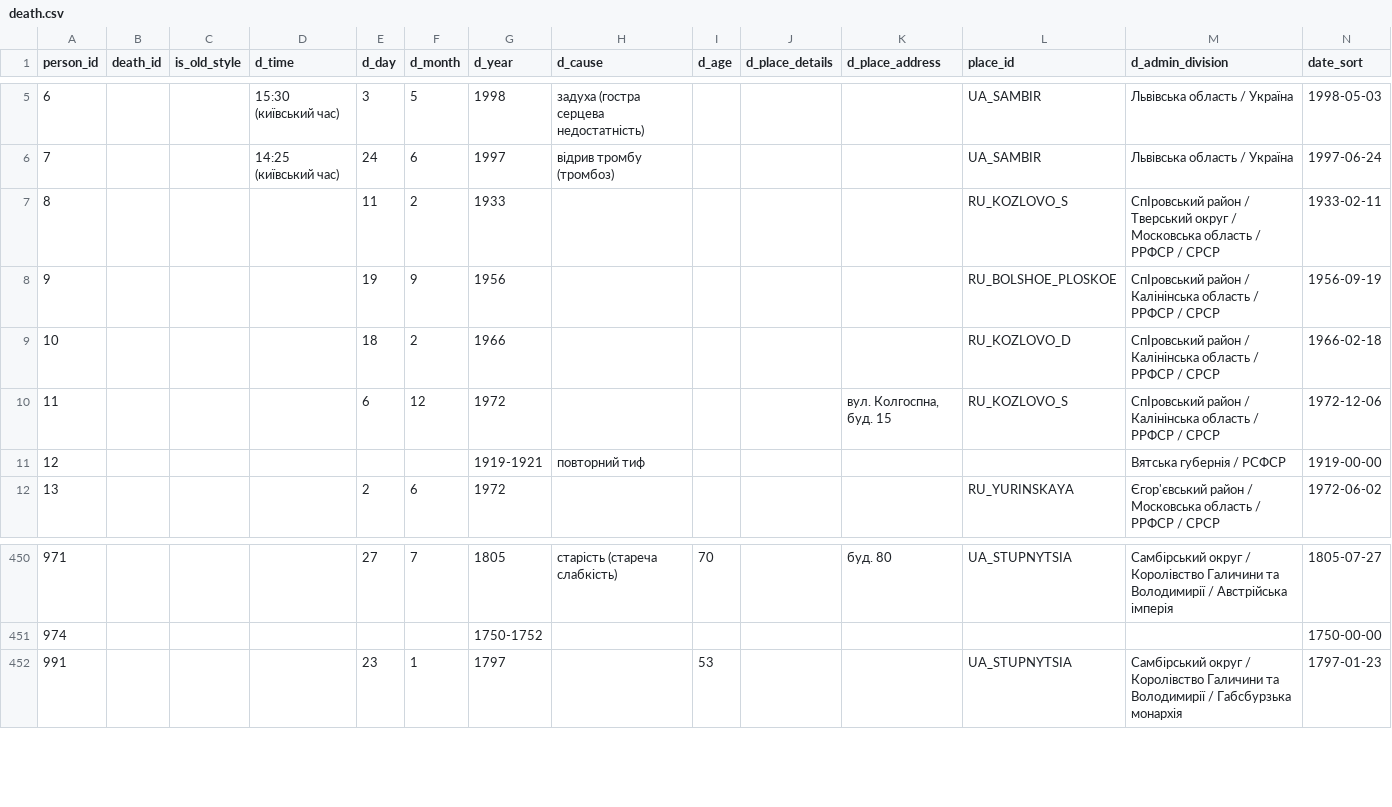
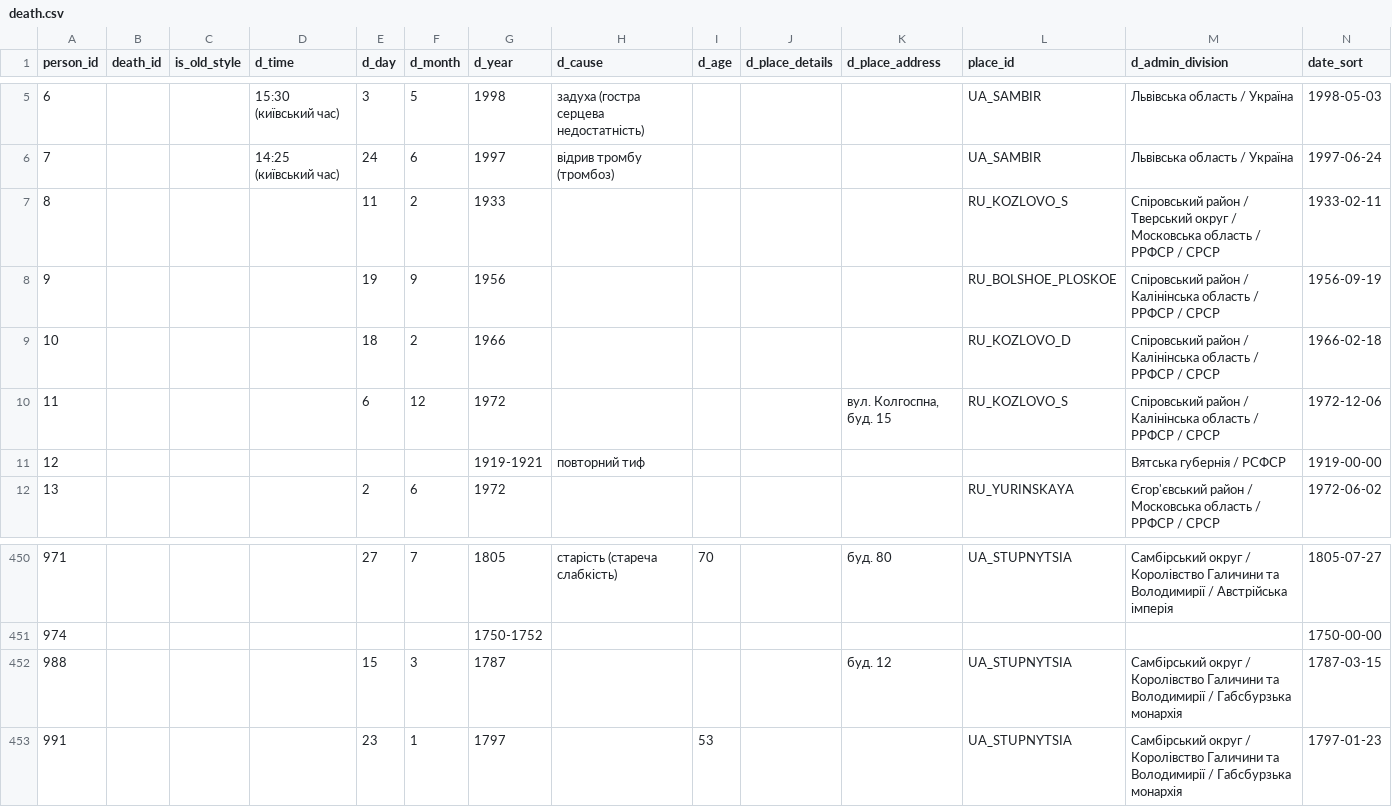
Before and after one commit to John7794/geneo, a CSV file: data/db/uk/death.csv, drawn as a sheet; only a part is shown, gaps mark what is left out.

```diff
--- a/data/db/uk/death.csv
+++ b/data/db/uk/death.csv
@@ -6,6 +6,6 @@ person_id,death_id,is_old_style,d_time,d_day,d_month,d_year,d_cause,d_age,d_plac
 7,,,14:25 (київський час),24,6,1997,відрив тромбу (тромбоз),,,,UA_SAMBIR,Львівська область / Україна,1997-06-24
-8,,,,11,2,1933,,,,,RU_KOZLOVO_S,СпІровський район / Тверський округ / Московська область / РРФСР / СРСР,1933-02-11
-9,,,,19,9,1956,,,,,RU_BOLSHOE_PLOSKOE,СпІровський район / Калінінська область / РРФСР / СРСР,1956-09-19
-10,,,,18,2,1966,,,,,RU_KOZLOVO_D,СпІровський район / Калінінська область / РРФСР / СРСР,1966-02-18
-11,,,,6,12,1972,,,,"вул. Колгоспна, буд. 15",RU_KOZLOVO_S,СпІровський район / Калінінська область / РРФСР / СРСР,1972-12-06
+8,,,,11,2,1933,,,,,RU_KOZLOVO_S,Спіровський район / Тверський округ / Московська область / РРФСР / СРСР,1933-02-11
+9,,,,19,9,1956,,,,,RU_BOLSHOE_PLOSKOE,Спіровський район / Калінінська область / РРФСР / СРСР,1956-09-19
+10,,,,18,2,1966,,,,,RU_KOZLOVO_D,Спіровський район / Калінінська область / РРФСР / СРСР,1966-02-18
+11,,,,6,12,1972,,,,"вул. Колгоспна, буд. 15",RU_KOZLOVO_S,Спіровський район / Калінінська область / РРФСР / СРСР,1972-12-06
 12,,,,,,1919-1921,повторний тиф,,,,,Вятська губернія / РСФСР,1919-00-00
@@ -451,2 +451,3 @@ person_id,death_id,is_old_style,d_time,d_day,d_month,d_year,d_cause,d_age,d_plac
 974,,,,,,1750-1752,,,,,,,1750-00-00
+988,,,,15,3,1787,,,,буд. 12,UA_STUPNYTSIA,Самбірський округ / Королівство Галичини та Володимирії / Габсбурзька монархія,1787-03-15
 991,,,,23,1,1797,,53,,,UA_STUPNYTSIA,Самбірський округ / Королівство Галичини та Володимирії / Габсбурзька монархія,1797-01-23
```
Also changed, not shown: data/db/uk/basic.csv, data/db/uk/familyList.csv, 15 other files.
